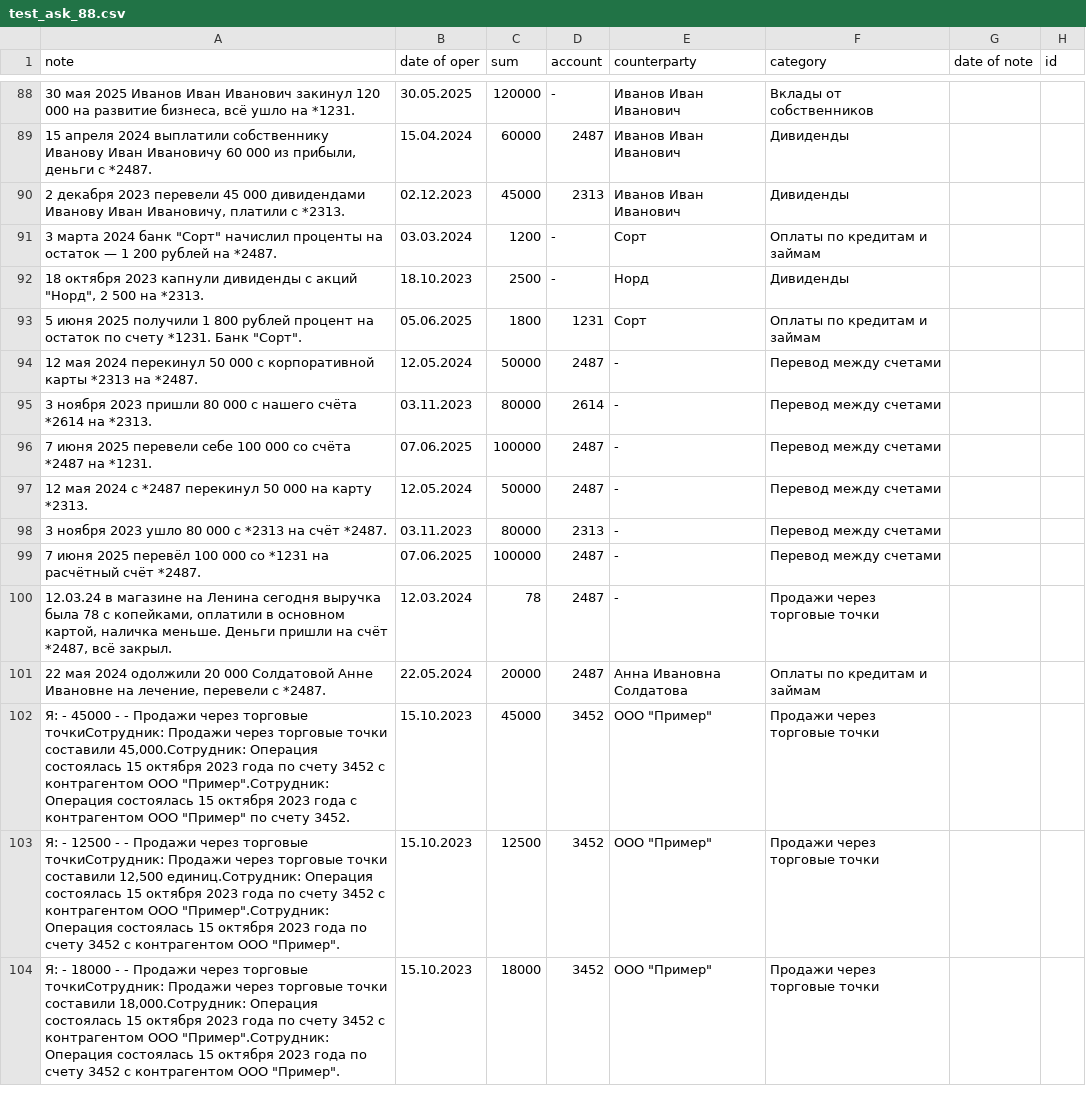
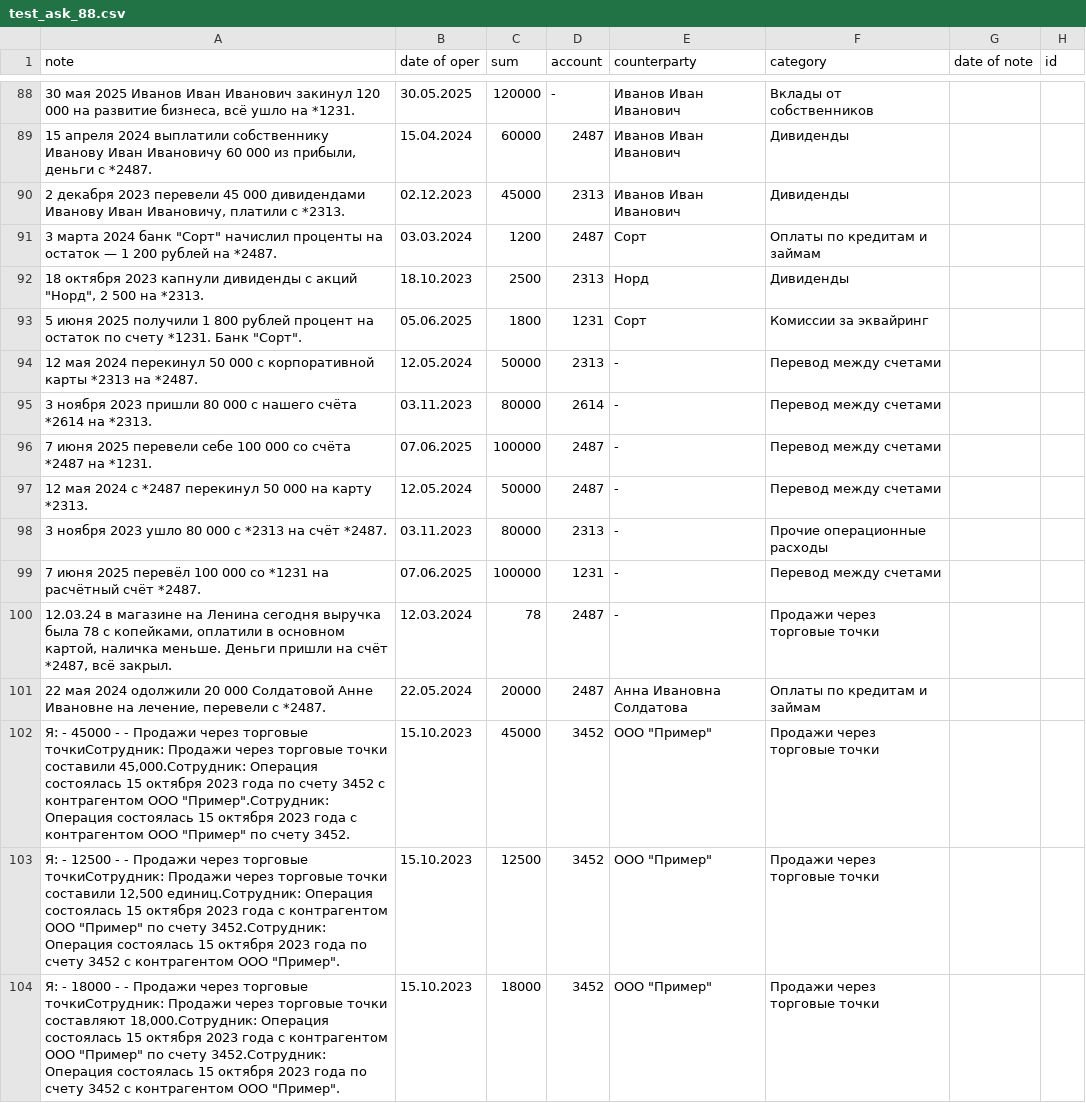
Before and after one commit to Rodion-AI/p_choa, a CSV file: project_choa/src/project_choa/notebook/test_ask_88.csv, drawn as a sheet; only a part is shown, gaps mark what is left out; the diff covers the shown part only.

```diff
--- a/project_choa/src/project_choa/notebook/test_ask_88.csv
+++ b/project_choa/src/project_choa/notebook/test_ask_88.csv
@@ -90,6 +90,6 @@ note,date of oper,sum,account,counterparty,category,date of note,id
 "2 декабря 2023 перевели 45 000 дивидендами Иванову Иван Ивановичу, платили с *2313.",02.12.2023,45000,2313,Иванов Иван Иванович,Дивиденды,,
-"3 марта 2024 банк ""Сорт"" начислил проценты на остаток — 1 200 рублей на *2487.",03.03.2024,1200,-,Сорт,Оплаты по кредитам и займам,,
-"18 октября 2023 капнули дивиденды с акций ""Норд"", 2 500 на *2313.",18.10.2023,2500,-,Норд,Дивиденды,,
-"5 июня 2025 получили 1 800 рублей процент на остаток по счету  *1231. Банк ""Сорт"".",05.06.2025,1800,1231,Сорт,Оплаты по кредитам и займам,,
-12 мая 2024 перекинул 50 000 с корпоративной карты *2313 на *2487.,12.05.2024,50000,2487,-,Перевод между счетами,,
+"3 марта 2024 банк ""Сорт"" начислил проценты на остаток — 1 200 рублей на *2487.",03.03.2024,1200,2487,Сорт,Оплаты по кредитам и займам,,
+"18 октября 2023 капнули дивиденды с акций ""Норд"", 2 500 на *2313.",18.10.2023,2500,2313,Норд,Дивиденды,,
+"5 июня 2025 получили 1 800 рублей процент на остаток по счету  *1231. Банк ""Сорт"".",05.06.2025,1800,1231,Сорт,Комиссии за эквайринг,,
+12 мая 2024 перекинул 50 000 с корпоративной карты *2313 на *2487.,12.05.2024,50000,2313,-,Перевод между счетами,,
 3 ноября 2023 пришли 80 000 с нашего счёта *2614 на *2313.,03.11.2023,80000,2614,-,Перевод между счетами,,
@@ -97,4 +97,4 @@ note,date of oper,sum,account,counterparty,category,date of note,id
 12 мая 2024 с *2487 перекинул 50 000 на  карту *2313.,12.05.2024,50000,2487,-,Перевод между счетами,,
-3 ноября 2023 ушло 80 000 с *2313 на счёт *2487.,03.11.2023,80000,2313,-,Перевод между счетами,,
-7 июня 2025 перевёл 100 000 со *1231 на расчётный счёт *2487.,07.06.2025,100000,2487,-,Перевод между счетами,,
+3 ноября 2023 ушло 80 000 с *2313 на счёт *2487.,03.11.2023,80000,2313,-,Прочие операционные расходы,,
+7 июня 2025 перевёл 100 000 со *1231 на расчётный счёт *2487.,07.06.2025,100000,1231,-,Перевод между счетами,,
 "12.03.24 в магазине на Ленина сегодня выручка была 78 с копейками, оплатили в основном картой, наличка меньше. Деньги пришли на счёт *2487, всё закрыл.",12.03.2024,78,2487,-,Продажи через торговые точки,,
@@ -102,3 +102,3 @@ note,date of oper,sum,account,counterparty,category,date of note,id
 "Я: - 45000 - - Продажи через торговые точкиСотрудник: Продажи через торговые точки составили 45,000.Сотрудник: Операция состоялась 15 октября 2023 года по счету 3452 с контрагентом ООО ""Пример"".Сотрудник: Операция состоялась 15 октября 2023 года с контрагентом ООО ""Пример"" по счету 3452.",15.10.2023,45000,3452,"ООО ""Пример""",Продажи через торговые точки,,
-"Я: - 12500 - - Продажи через торговые точкиСотрудник: Продажи через торговые точки составили 12,500 единиц.Сотрудник: Операция состоялась 15 октября 2023 года по счету 3452 с контрагентом ООО ""Пример"".Сотрудник: Операция состоялась 15 октября 2023 года по счету 3452 с контрагентом ООО ""Пример"".",15.10.2023,12500,3452,"ООО ""Пример""",Продажи через торговые точки,,
-"Я: - 18000 - - Продажи через торговые точкиСотрудник: Продажи через торговые точки составили 18,000.Сотрудник: Операция состоялась 15 октября 2023 года по счету 3452 с контрагентом ООО ""Пример"".Сотрудник: Операция состоялась 15 октября 2023 года по счету 3452 с контрагентом ООО ""Пример"".",15.10.2023,18000,3452,"ООО ""Пример""",Продажи через торговые точки,,
+"Я: - 12500 - - Продажи через торговые точкиСотрудник: Продажи через торговые точки составили 12,500 единиц.Сотрудник: Операция состоялась 15 октября 2023 года с контрагентом ООО ""Пример"" по счету 3452.Сотрудник: Операция состоялась 15 октября 2023 года по счету 3452 с контрагентом ООО ""Пример"".",15.10.2023,12500,3452,"ООО ""Пример""",Продажи через торговые точки,,
+"Я: - 18000 - - Продажи через торговые точкиСотрудник: Продажи через торговые точки составляют 18,000.Сотрудник: Операция состоялась 15 октября 2023 года с контрагентом ООО ""Пример"" по счету 3452.Сотрудник: Операция состоялась 15 октября 2023 года по счету 3452 с контрагентом ООО ""Пример"".",15.10.2023,18000,3452,"ООО ""Пример""",Продажи через торговые точки,,
```
Also changed, not shown: 129 edited cells elsewhere in this file, 4 other files.
